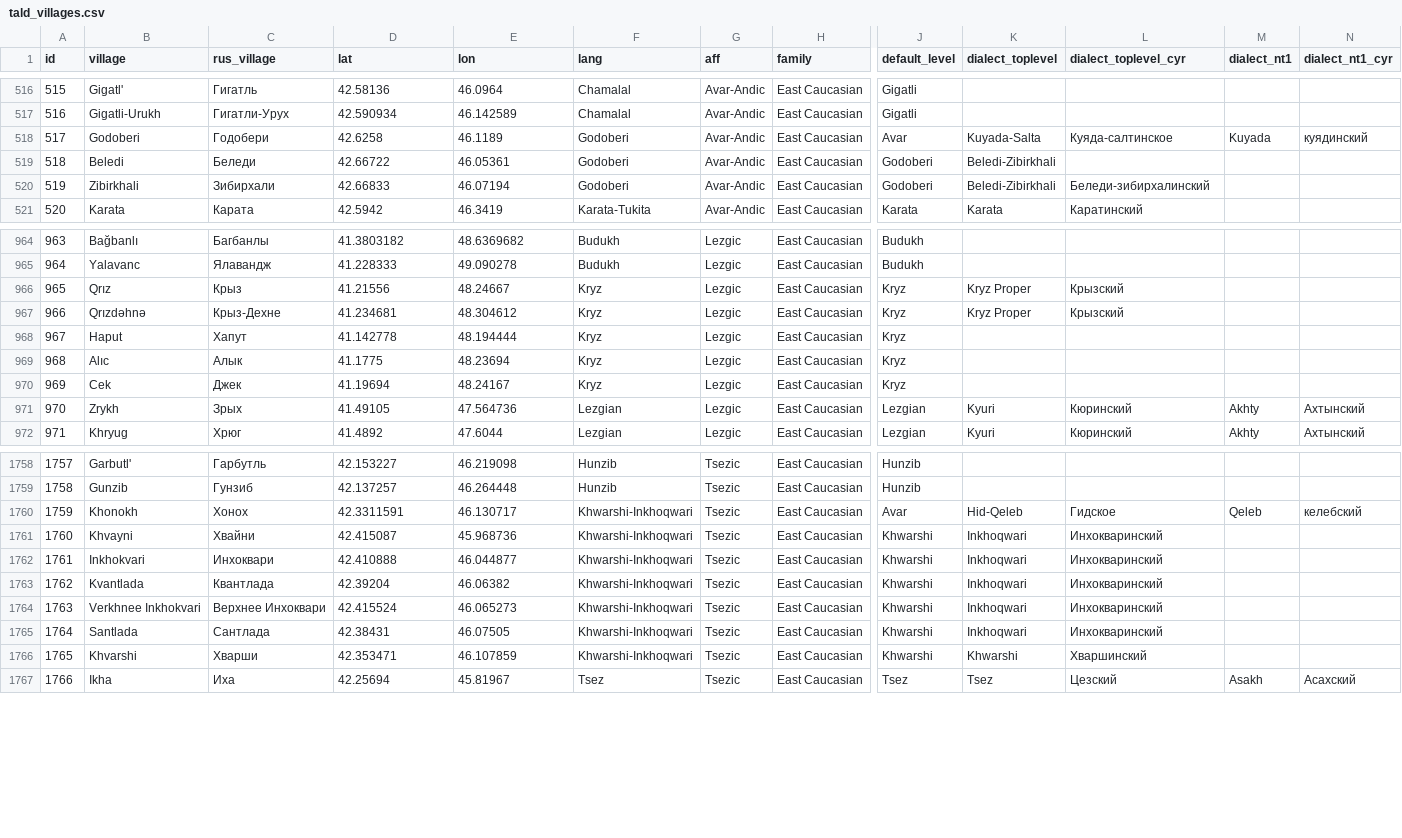
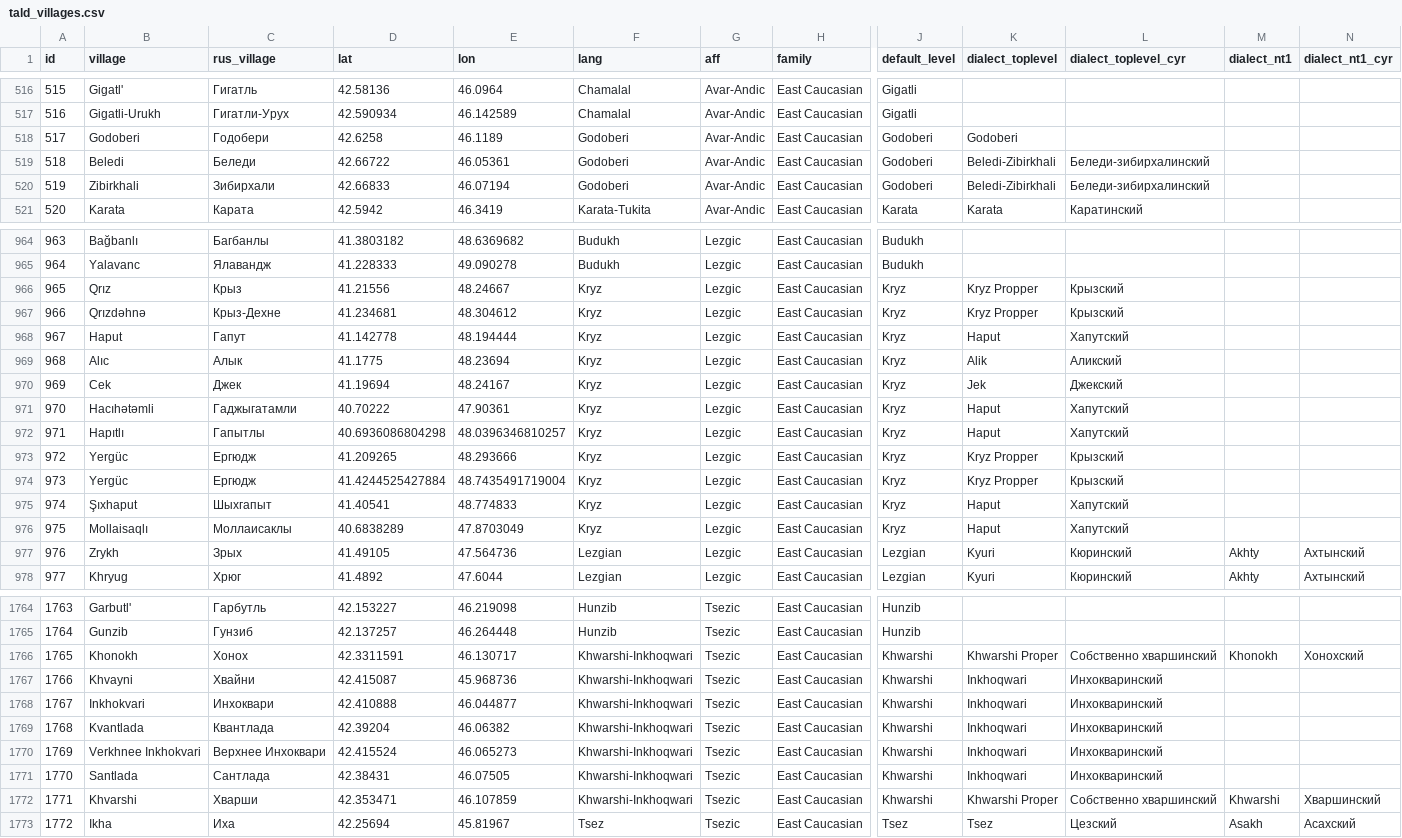
Before and after one commit to LingConLab/TALD, a CSV file: data/tald_villages.csv, drawn as a sheet; only a part is shown, gaps mark what is left out; addresses are those after the commit; rows hold the shown columns only; the diff covers the shown part only; the diff names each change by its address in the sheet, - before the commit and + after, or states it on an @@ line.

```diff
--- a/data/tald_villages.csv
+++ b/data/tald_villages.csv
-J518 (default_level): Avar
+J518 (default_level): Godoberi
-K518 (dialect_toplevel): Kuyada-Salta
+K518 (dialect_toplevel): Godoberi
-L518 (dialect_toplevel_cyr): Куяда-салтинское
+L518 (dialect_toplevel_cyr): (empty)
-M518 (dialect_nt1): Kuyada
+M518 (dialect_nt1): (empty)
-N518 (dialect_nt1_cyr): куядинский
+N518 (dialect_nt1_cyr): (empty)
-L519 (dialect_toplevel_cyr): (empty)
+L519 (dialect_toplevel_cyr): Беледи-зибирхалинский
-K966:K967 (dialect_toplevel): Kryz Proper
+K966:K967 (dialect_toplevel): Kryz Propper
-C968 (rus_village): Хапут
+C968 (rus_village): Гапут
-K968 (dialect_toplevel): (empty)
+K968 (dialect_toplevel): Haput
-L968 (dialect_toplevel_cyr): (empty)
+L968 (dialect_toplevel_cyr): Хапутский
-K969 (dialect_toplevel): (empty)
+K969 (dialect_toplevel): Alik
-L969 (dialect_toplevel_cyr): (empty)
+L969 (dialect_toplevel_cyr): Аликский
-K970 (dialect_toplevel): (empty)
+K970 (dialect_toplevel): Jek
-L970 (dialect_toplevel_cyr): (empty)
+L970 (dialect_toplevel_cyr): Джекский
+row 971: 970 | Hacıhətəmli | Гаджыгатамли | 40.70222 | 47.90361 | Kryz | Lezgic | East Caucasian | Kryz | Haput | Хапутский
+row 972: 971 | Hapıtlı | Гапытлы | 40.6936086804298 | 48.0396346810257 | Kryz | Lezgic | East Caucasian | Kryz | Haput | Хапутский
+row 973: 972 | Yergüc | Ергюдж | 41.209265 | 48.293666 | Kryz | Lezgic | East Caucasian | Kryz | Kryz Propper | Крызский
+row 974: 973 | Yergüc | Ергюдж | 41.4244525427884 | 48.7435491719004 | Kryz | Lezgic | East Caucasian | Kryz | Kryz Propper | Крызский
+row 975: 974 | Şıxhaput | Шыхгапыт | 41.40541 | 48.774833 | Kryz | Lezgic | East Caucasian | Kryz | Haput | Хапутский
+row 976: 975 | Mollaisaqlı | Моллаисаклы | 40.6838289 | 47.8703049 | Kryz | Lezgic | East Caucasian | Kryz | Haput | Хапутский
@@ column A (id) renumbered from row 977 down @@
-J1766 (default_level): Avar
+J1766 (default_level): Khwarshi
-K1766 (dialect_toplevel): Hid-Qeleb
+K1766 (dialect_toplevel): Khwarshi Proper
-L1766 (dialect_toplevel_cyr): Гидское
+L1766 (dialect_toplevel_cyr): Собственно хваршинский
-M1766 (dialect_nt1): Qeleb
+M1766 (dialect_nt1): Khonokh
-N1766 (dialect_nt1_cyr): келебский
+N1766 (dialect_nt1_cyr): Хонохский
-K1772 (dialect_toplevel): Khwarshi
+K1772 (dialect_toplevel): Khwarshi Proper
-L1772 (dialect_toplevel_cyr): Хваршинский
+L1772 (dialect_toplevel_cyr): Собственно хваршинский
-M1772 (dialect_nt1): (empty)
+M1772 (dialect_nt1): Khwarshi
-N1772 (dialect_nt1_cyr): (empty)
+N1772 (dialect_nt1_cyr): Хваршинский
```
Also changed, not shown: 3 edited cells elsewhere in this file, 50 other files.
